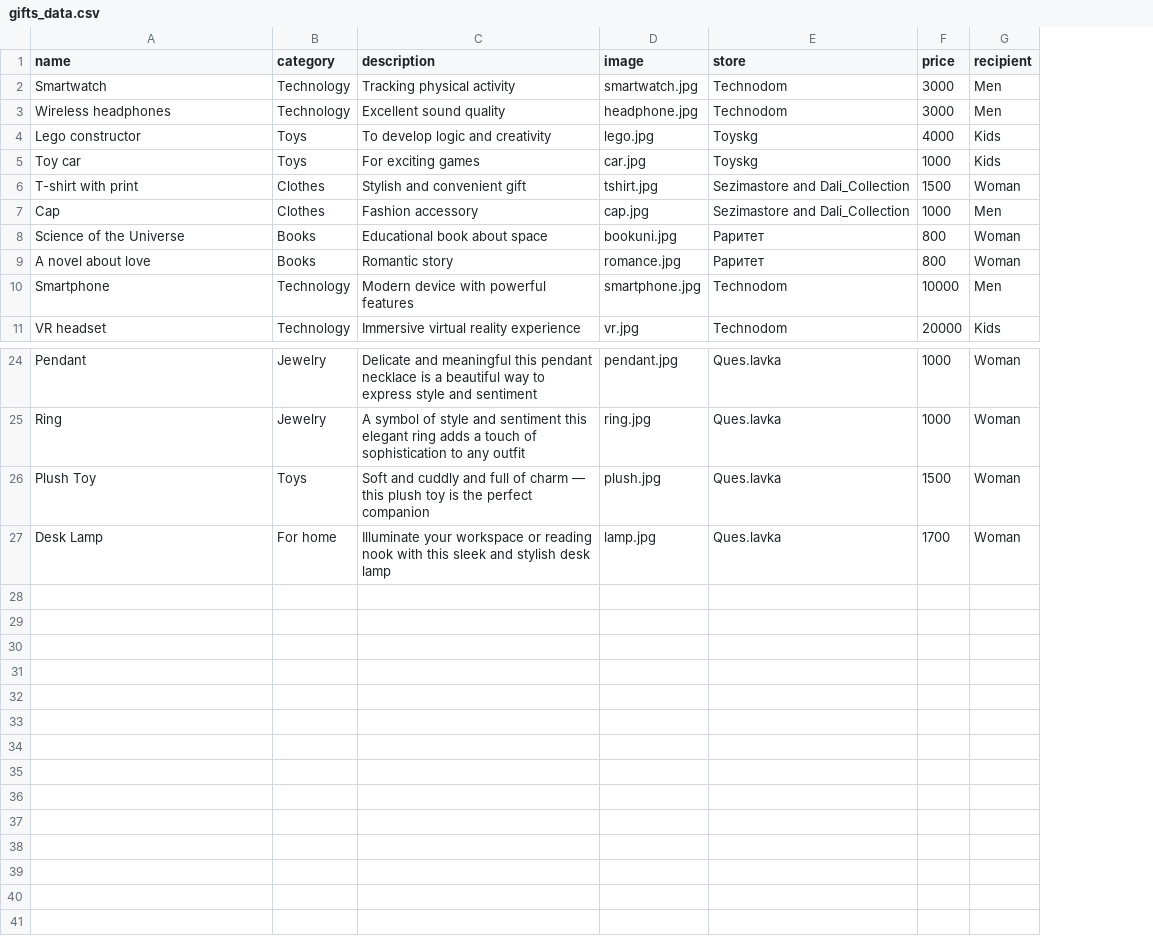
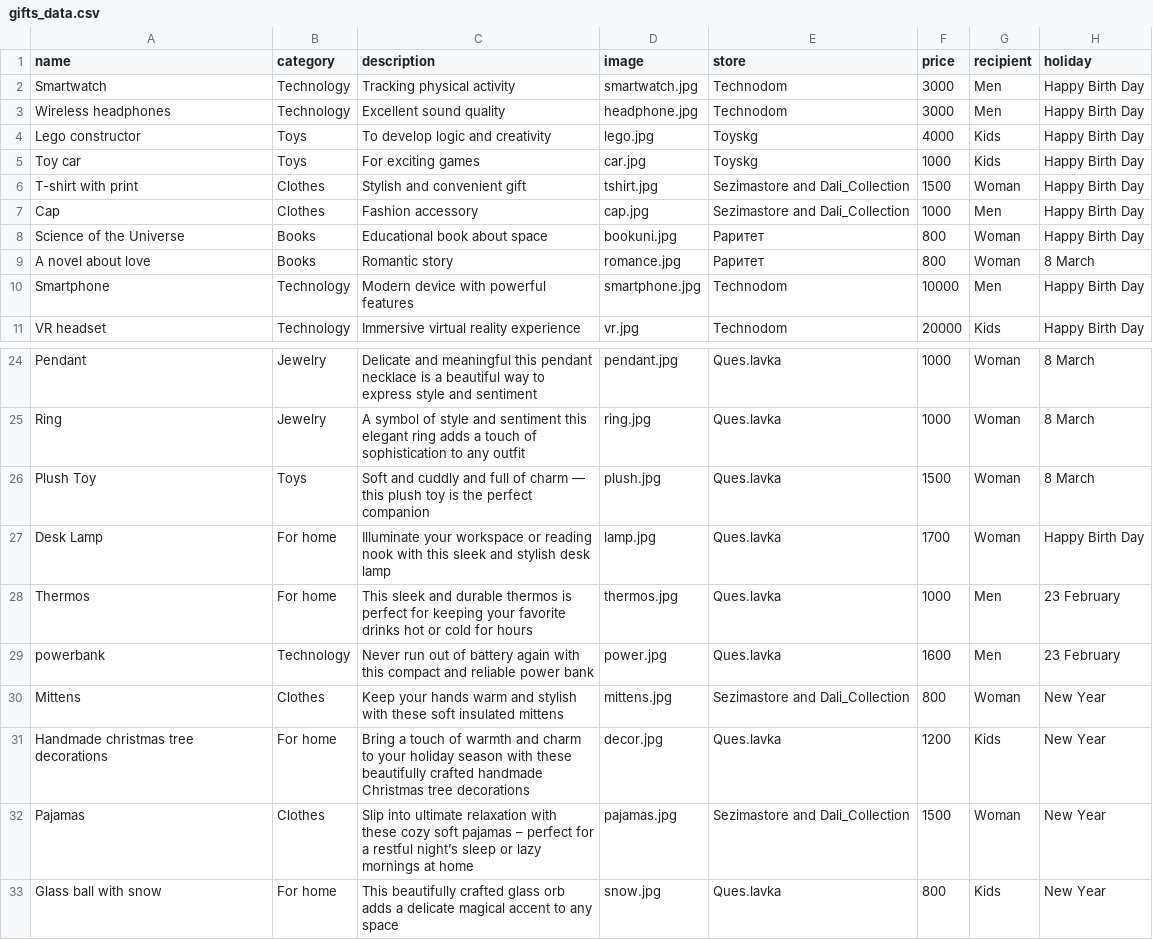
Before and after one commit to AliBIP/Ali_Burger-, a CSV file: gifts_data.csv, drawn as a sheet; only a part is shown, gaps mark what is left out; the diff names each change by its address in the sheet, - before the commit and + after, or states it on an @@ line.

Commit message:
newww data

```diff
--- a/gifts_data.csv
+++ b/gifts_data.csv
+column H (holiday), rows 2-11: Happy Birth Day | Happy Birth Day | Happy Birth Day | Happy Birth Day | Happy Birth Day | Happy Birth Day | Happy Birth Day | 8 March | Happy Birth Day | Happy Birth Day; rows 24-27: 8 March | 8 March | 8 March | Happy Birth Day
+row 28: Thermos | For home | This sleek and durable thermos is perfect for keeping your favorite drinks hot or cold for hours | thermos.jpg | Ques.lavka | 1000 | Men | 23 February
+row 29: powerbank | Technology | Never run out of battery again with this compact and reliable power bank | power.jpg | Ques.lavka | 1600 | Men | 23 February
+row 30: Mittens | Clothes | Keep your hands warm and stylish with these soft insulated mittens | mittens.jpg | Sezimastore and Dali_Collection | 800 | Woman | New Year
+row 31: Handmade christmas tree decorations | For home | Bring a touch of warmth and charm to your holiday season with these beautifully crafted handmade Christmas tree decorations | decor.jpg | Ques.lavka | 1200 | Kids | New Year
+row 32: Pajamas | Clothes | Slip into ultimate relaxation with these cozy soft pajamas – perfect for a restful night’s sleep or lazy mornings at home | pajamas.jpg | Sezimastore and Dali_Collection | 1500 | Woman | New Year
+row 33: Glass ball with snow | For home | This beautifully crafted glass orb adds a delicate magical accent to any space | snow.jpg | Ques.lavka | 800 | Kids | New Year
```
Also changed, not shown: 8 other files.
